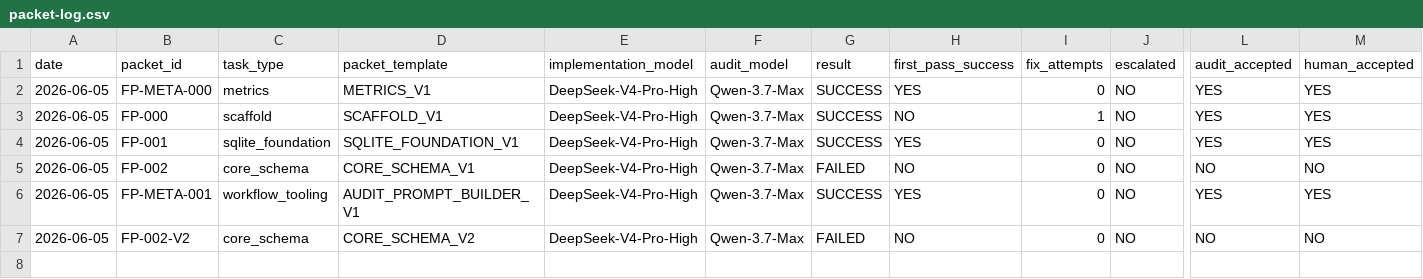
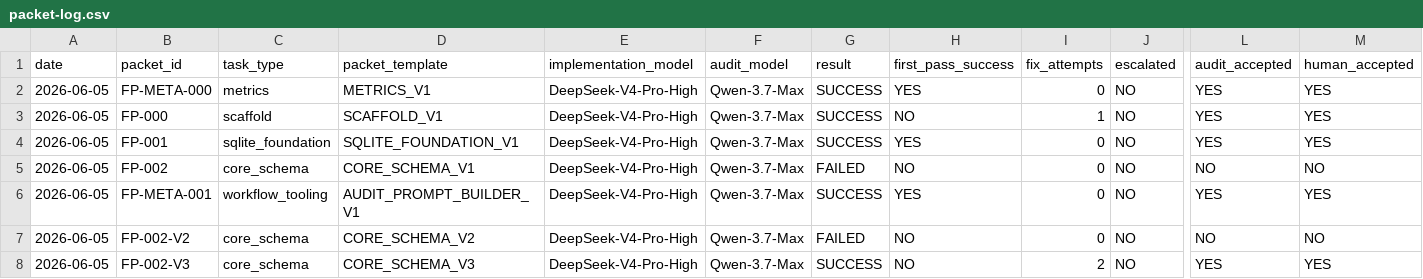
Before and after one commit to ridasaidd/ForgePilot, a CSV file: metrics/packet-log.csv, drawn as a sheet; only a part is shown, gaps mark what is left out; rows hold the shown columns only; the diff names each change by its address in the sheet, - before the commit and + after, or states it on an @@ line.

Commit message:
Complete FP-002-V3 core schema

```diff
--- a/metrics/packet-log.csv
+++ b/metrics/packet-log.csv
+row 8: 2026-06-05 | FP-002-V3 | core_schema | CORE_SCHEMA_V3 | DeepSeek-V4-Pro-High | Qwen-3.7-Max | SUCCESS | NO | 2 | NO | YES | YES
```
Also changed, not shown: 9 other files.
